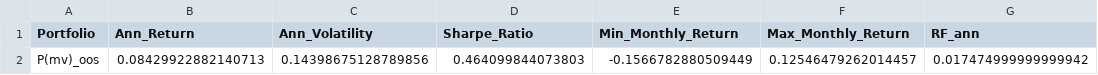
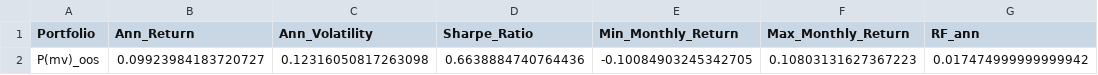
Before and after one commit to MartinaBarbero/GROUP-AT, a CSV file: cleaned_data/mv_summary_stats.csv, drawn as a sheet.

```diff
--- a/cleaned_data/mv_summary_stats.csv
+++ b/cleaned_data/mv_summary_stats.csv
@@ -1,2 +1,2 @@
 Portfolio,Ann_Return,Ann_Volatility,Sharpe_Ratio,Min_Monthly_Return,Max_Monthly_Return,RF_ann
-P(mv)_oos,0.08429922882140713,0.14398675128789856,0.464099844073803,-0.1566782880509449,0.12546479262014457,0.017474999999999942
+P(mv)_oos,0.09923984183720727,0.12316050817263098,0.6638884740764436,-0.10084903245342705,0.10803131627367223,0.017474999999999942
```
Also changed, not shown: cleaned_data/mv_estimation_diagnostics.csv, cleaned_data/mv_optimal_weights.csv, 7 other files.
